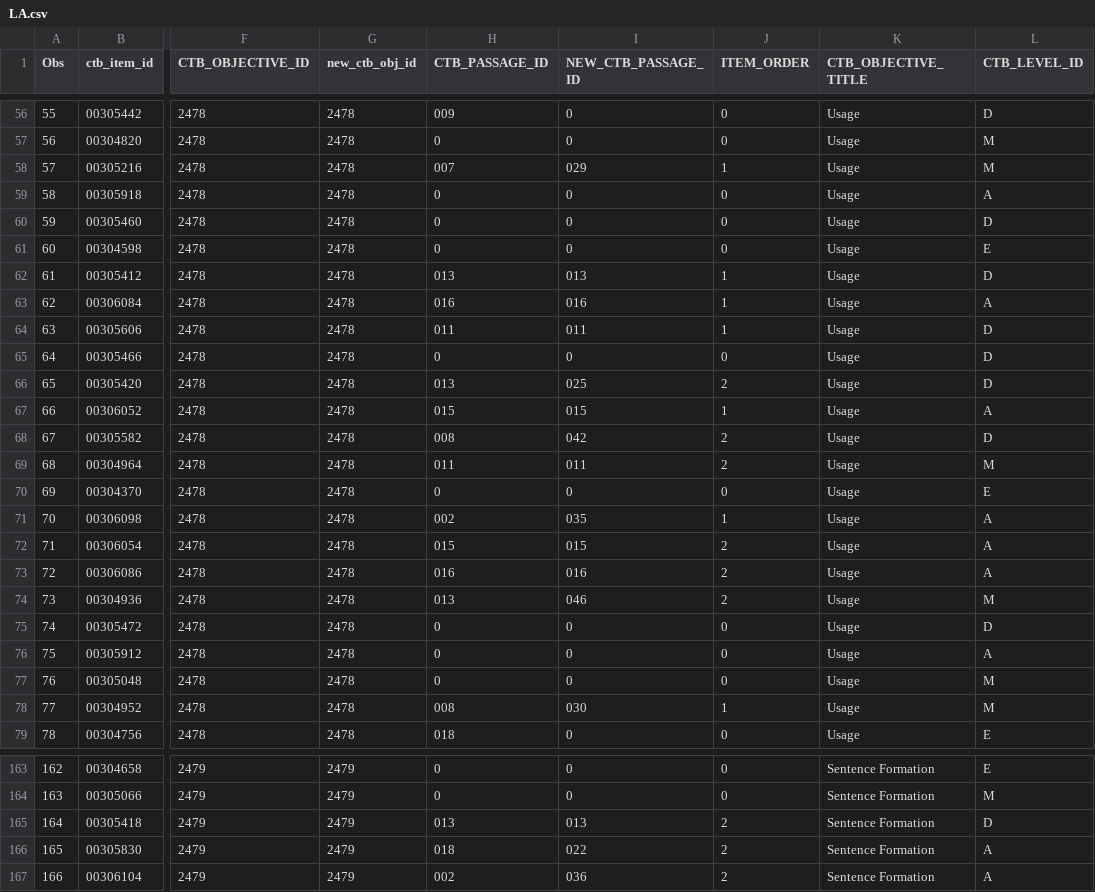
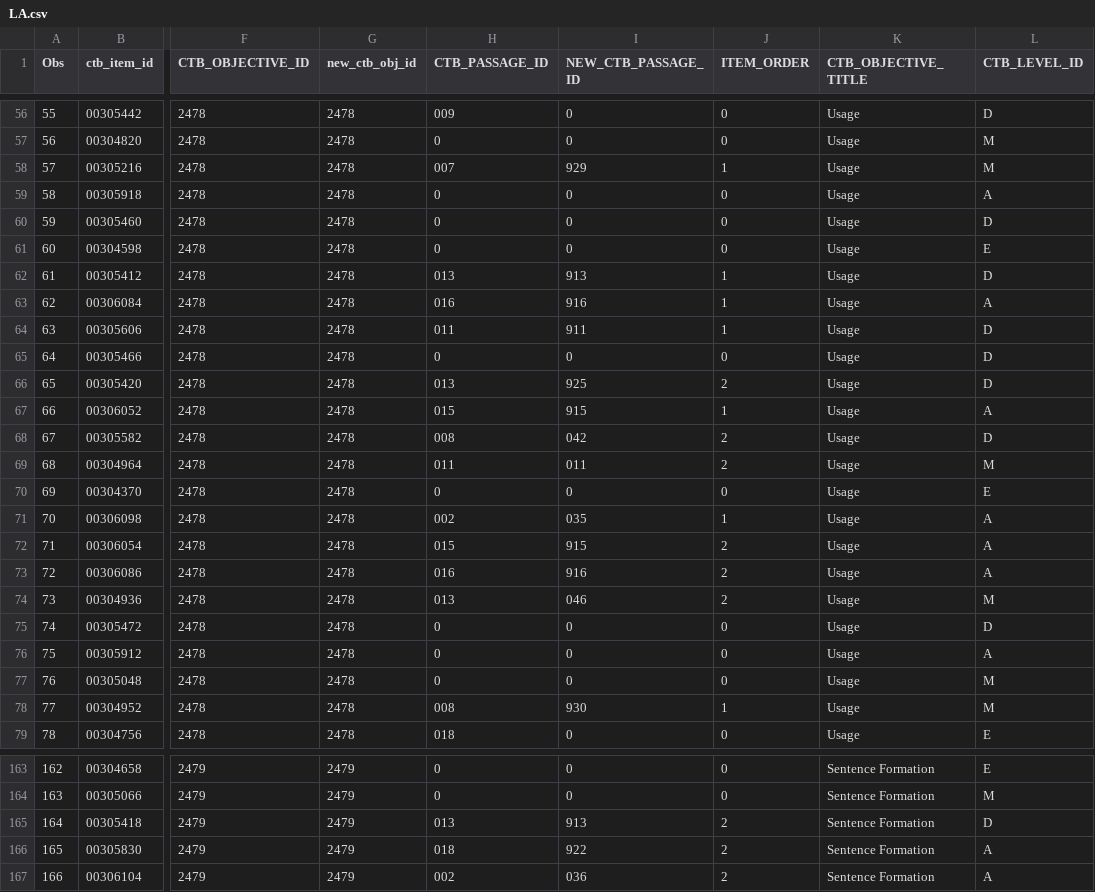
Before and after one commit to lipikabeswal/GIT-TDC, a CSV file: application-tdc/catsrc/data/LA.csv, drawn as a sheet; only a part is shown, gaps mark what is left out; the diff covers the shown part only; the diff names each change by its address in the sheet, - before the commit and + after, or states it on an @@ line.

```diff
--- a/application-tdc/catsrc/data/LA.csv
+++ b/application-tdc/catsrc/data/LA.csv
-I58 (NEW_CTB_PASSAGE_ID): 029
+I58 (NEW_CTB_PASSAGE_ID): 929
-I62 (NEW_CTB_PASSAGE_ID): 013
+I62 (NEW_CTB_PASSAGE_ID): 913
-I63 (NEW_CTB_PASSAGE_ID): 016
+I63 (NEW_CTB_PASSAGE_ID): 916
-I64 (NEW_CTB_PASSAGE_ID): 011
+I64 (NEW_CTB_PASSAGE_ID): 911
-I66 (NEW_CTB_PASSAGE_ID): 025
+I66 (NEW_CTB_PASSAGE_ID): 925
-I67 (NEW_CTB_PASSAGE_ID): 015
+I67 (NEW_CTB_PASSAGE_ID): 915
-I72 (NEW_CTB_PASSAGE_ID): 015
+I72 (NEW_CTB_PASSAGE_ID): 915
-I73 (NEW_CTB_PASSAGE_ID): 016
+I73 (NEW_CTB_PASSAGE_ID): 916
-I78 (NEW_CTB_PASSAGE_ID): 030
+I78 (NEW_CTB_PASSAGE_ID): 930
-I165 (NEW_CTB_PASSAGE_ID): 013
+I165 (NEW_CTB_PASSAGE_ID): 913
-I166 (NEW_CTB_PASSAGE_ID): 022
+I166 (NEW_CTB_PASSAGE_ID): 922
```
Also changed, not shown: 51 edited cells elsewhere in this file, application-tdc/catsrc/data/AM-Lvl-Obj-Cuts.csv, application-tdc/catsrc/data/AM.csv, 5 other files.
